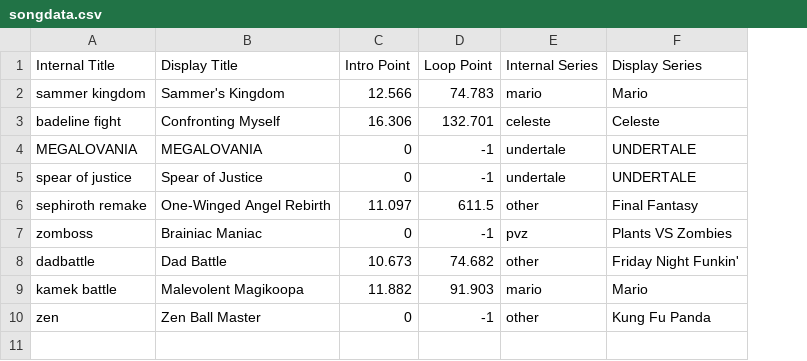
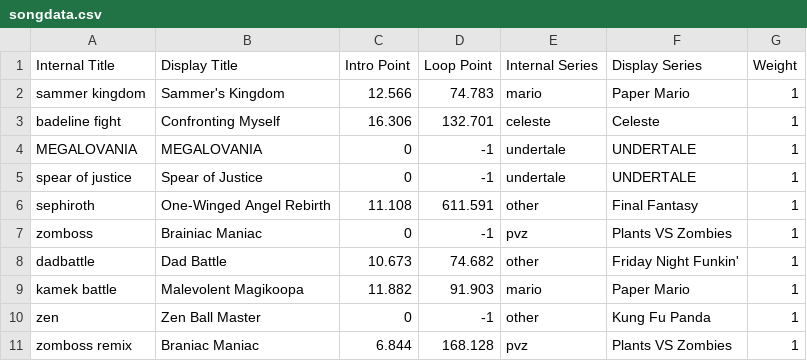
Before and after one commit to Ethan118/Byte-Fyte, a CSV file: core/assets/songdata.csv, drawn as a sheet; the diff names each change by its address in the sheet, - before the commit and + after, or states it on an @@ line.

```diff
--- a/core/assets/songdata.csv
+++ b/core/assets/songdata.csv
+column G (Weight), rows 2-10: all 1
-F2 (Display Series): Mario
+F2 (Display Series): Paper Mario
-A6 (Internal Title): sephiroth remake
+A6 (Internal Title): sephiroth
-C6 (Intro Point): 11.097
+C6 (Intro Point): 11.108
-D6 (Loop Point): 611.5
+D6 (Loop Point): 611.591
-F9 (Display Series): Mario
+F9 (Display Series): Paper Mario
+row 11: zomboss remix | Braniac Maniac | 6.844 | 168.128 | pvz | Plants VS Zombies | 1
```
Also changed, not shown: 8 other files.
